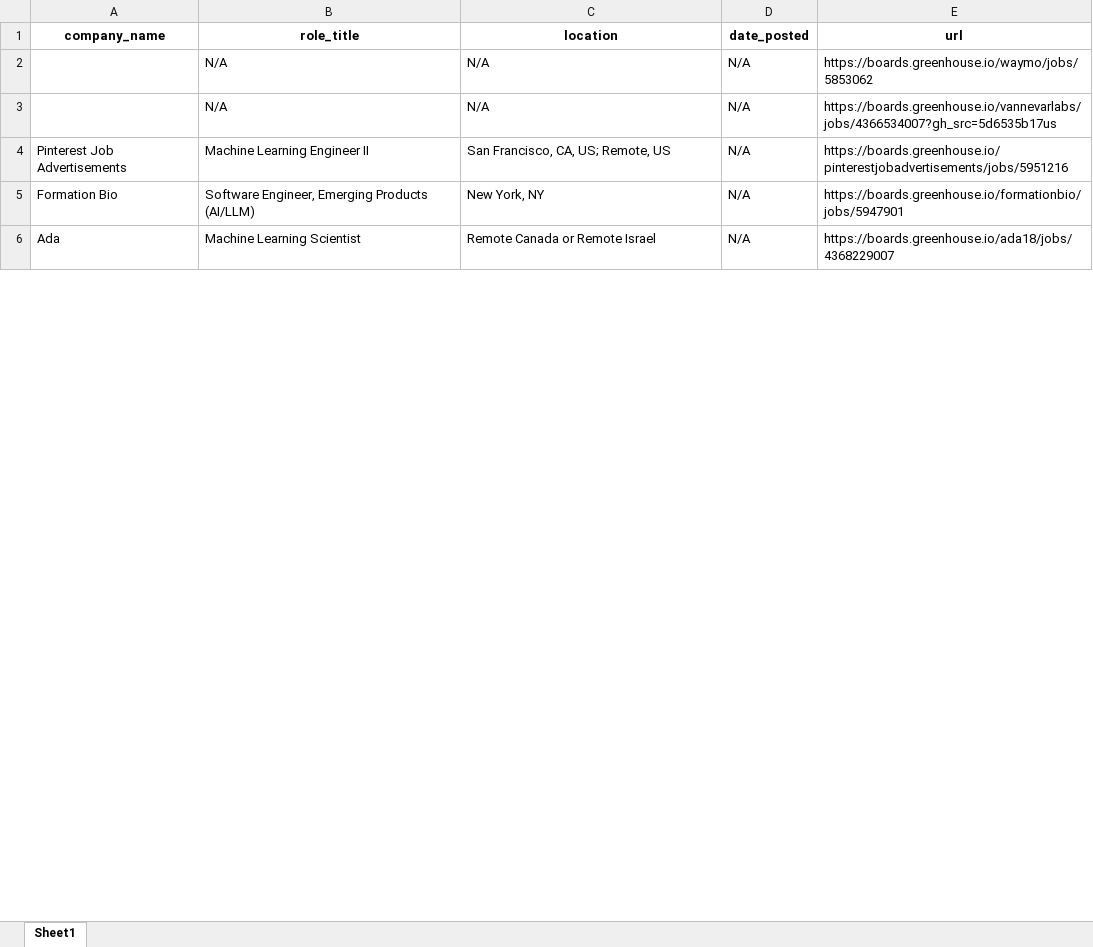
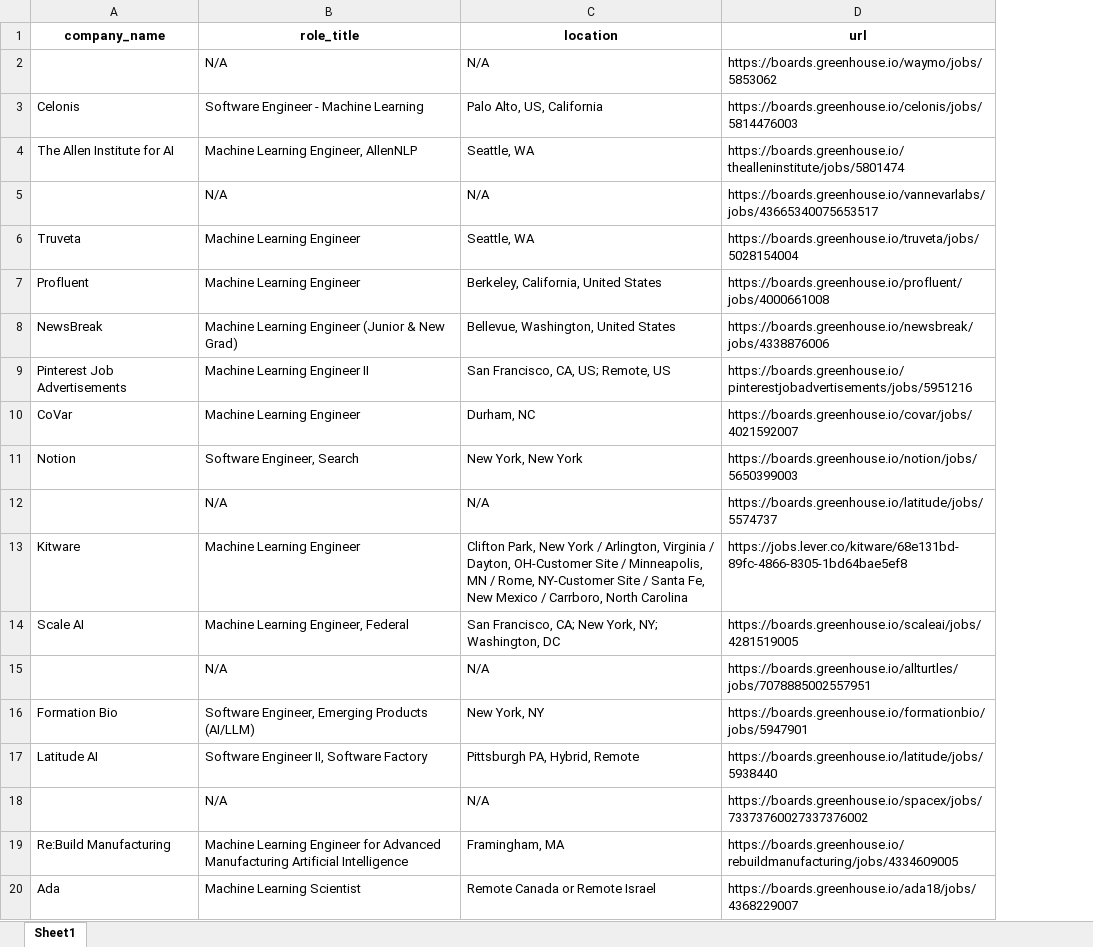
Before and after one commit to ghiarishi/Job-Postings-Web-Scraper, an Excel workbook: job_listings.xlsx, sheet Sheet1, drawn as a sheet; only a part is shown; values as stored, in another font and other column widths than the file's, no borders; removed rows and columns are numbered as before the commit, all else as after; the diff covers the shown part only; the diff names each change by its address in the sheet, - before the commit and + after, or states it on an @@ line.

```diff
--- a/job_listings.xlsx (sheet Sheet1)
+++ b/job_listings.xlsx (sheet Sheet1)
-column D (date_posted), rows 2-6: all N/A
+row 3: Celonis | Software Engineer - Machine Learning | Palo Alto, US, California | https://boards.greenhouse.io/celonis/jobs/5814476003
+row 4: The Allen Institute for AI | Machine Learning Engineer, AllenNLP | Seattle, WA | https://boards.greenhouse.io/thealleninstitute/jobs/5801474
-D5 (url): https://boards.greenhouse.io/vannevarlabs/jobs/4366534007?gh_src=5d6535b17us
+D5 (url): https://boards.greenhouse.io/vannevarlabs/jobs/43665340075653517
+row 6: Truveta | Machine Learning Engineer | Seattle, WA | https://boards.greenhouse.io/truveta/jobs/5028154004
+row 7: Profluent | Machine Learning Engineer | Berkeley, California, United States | https://boards.greenhouse.io/profluent/jobs/4000661008
+row 8: NewsBreak | Machine Learning Engineer (Junior & New Grad) | Bellevue, Washington, United States | https://boards.greenhouse.io/newsbreak/jobs/4338876006
+row 10: CoVar | Machine Learning Engineer | Durham, NC | https://boards.greenhouse.io/covar/jobs/4021592007
+row 11: Notion | Software Engineer, Search | New York, New York | https://boards.greenhouse.io/notion/jobs/5650399003
+row 12:  | N/A | N/A | https://boards.greenhouse.io/latitude/jobs/5574737
+row 13: Kitware | Machine Learning Engineer | Clifton Park, New York / Arlington, Virginia / Dayton, OH-Customer Site / Minneapolis, MN / Rome, NY-Customer Site / Santa Fe, New Mexico / Carrboro, North Carolina | https://jobs.lever.co/kitware/68e131bd-89fc-4866-8305-1bd64bae5ef8
+row 14: Scale AI | Machine Learning Engineer, Federal | San Francisco, CA; New York, NY; Washington, DC | https://boards.greenhouse.io/scaleai/jobs/4281519005
+row 15:  | N/A | N/A | https://boards.greenhouse.io/allturtles/jobs/7078885002557951
+row 17: Latitude AI | Software Engineer II, Software Factory | Pittsburgh PA, Hybrid, Remote | https://boards.greenhouse.io/latitude/jobs/5938440
+row 18:  | N/A | N/A | https://boards.greenhouse.io/spacex/jobs/73373760027337376002
+row 19: Re:Build Manufacturing | Machine Learning Engineer for Advanced Manufacturing Artificial Intelligence | Framingham, MA | https://boards.greenhouse.io/rebuildmanufacturing/jobs/4334609005
```
Also changed, not shown: 24 added rows, 2 removed rows and 3 edited cells elsewhere in this sheet, 1 other file.
